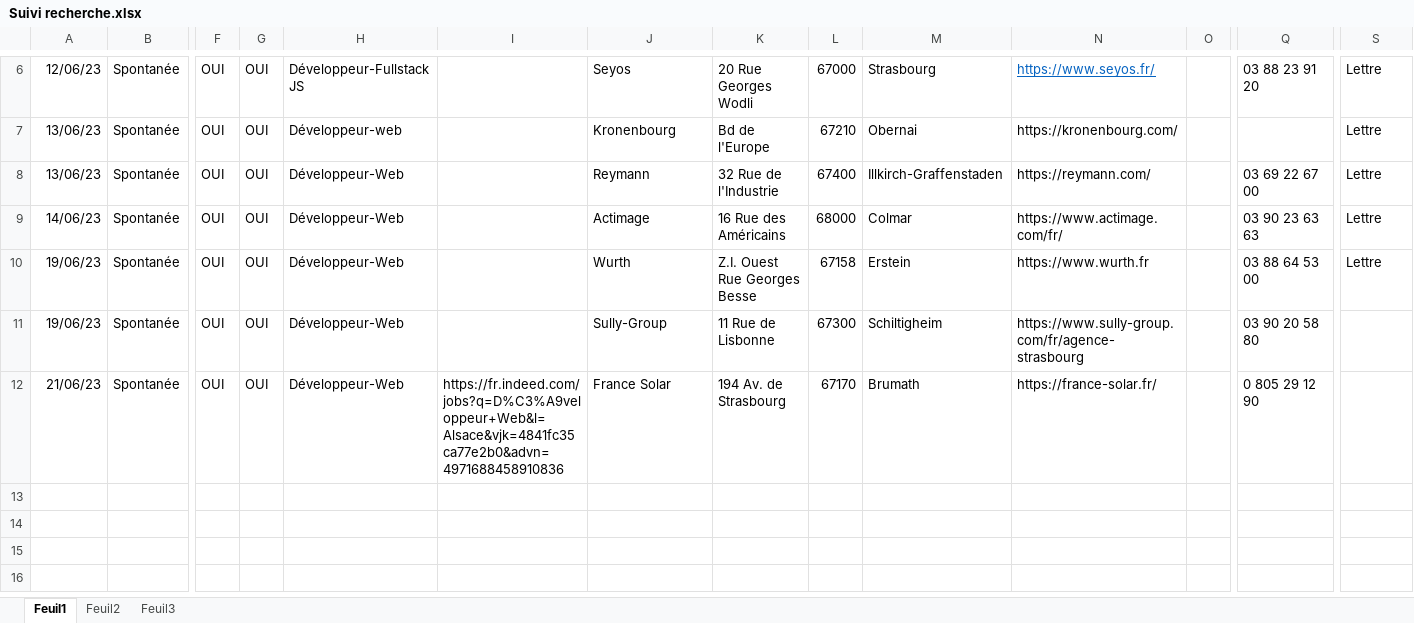
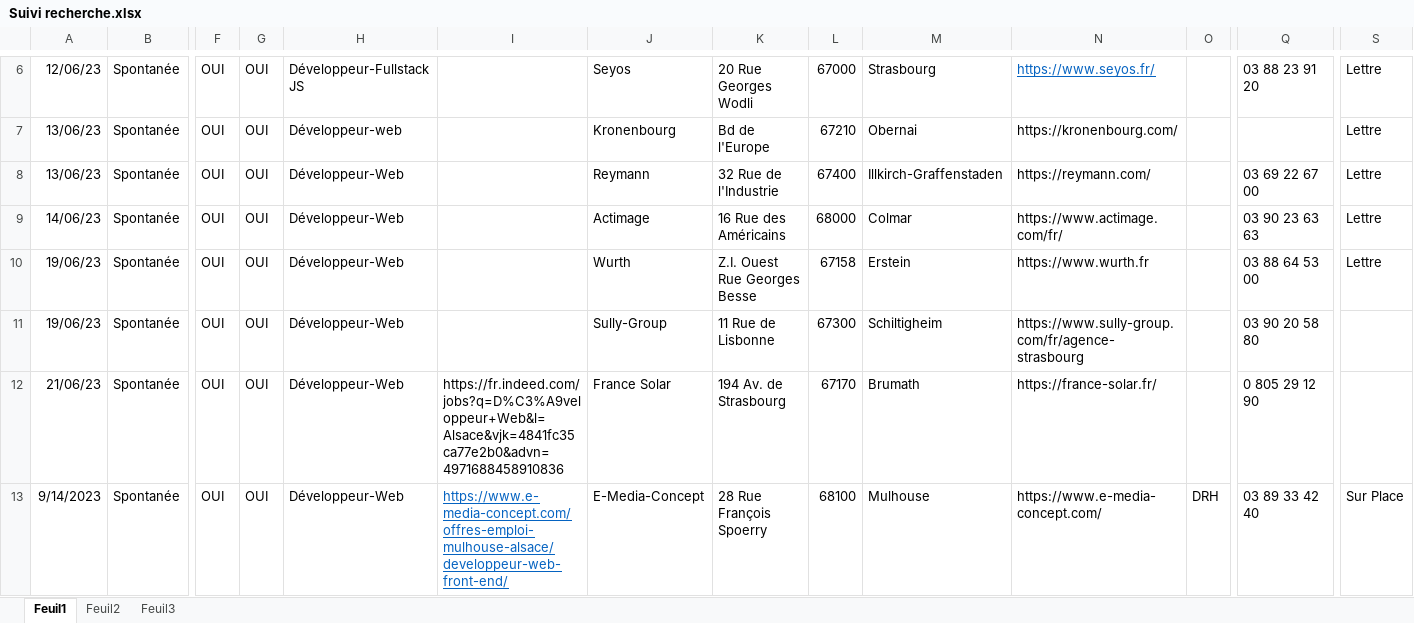
Before and after one commit to AlexandreSama/AlgoPHP, an Excel workbook: Suivi recherche.xlsx, sheet Feuil1, drawn as a sheet; only a part is shown, gaps mark what is left out; values as stored, in another font and other column widths than the file's, no borders; table styles not drawn; rows hold the shown columns only; the diff names each change by its address in the sheet, - before the commit and + after, or states it on an @@ line.

```diff
--- a/Suivi recherche.xlsx (sheet Feuil1)
+++ b/Suivi recherche.xlsx (sheet Feuil1)
+row 13: 9/14/2023 | Spontanée | OUI | OUI | Développeur-Web | https://www.e-media-concept.com/offres-emploi-mulhouse-alsace/developpeur-web-front-end/ | E-Media-Concept | 28 Rue François Spoerry | 68100 | Mulhouse | https://www.e-media-concept.com/ | DRH | 03 89 33 42 40 | Sur Place
```
